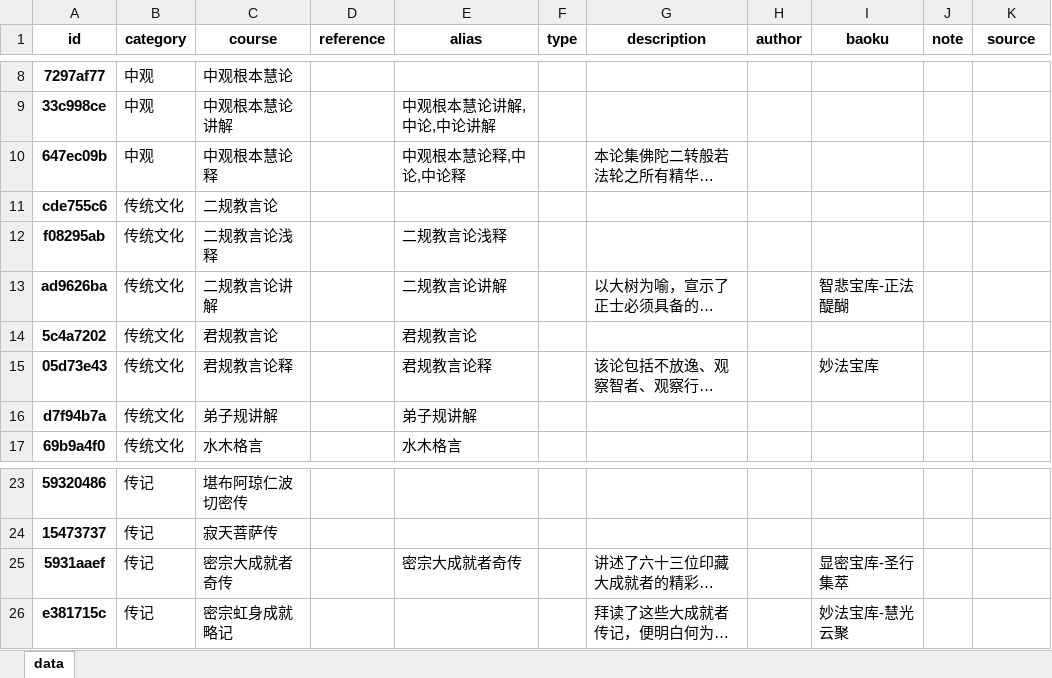
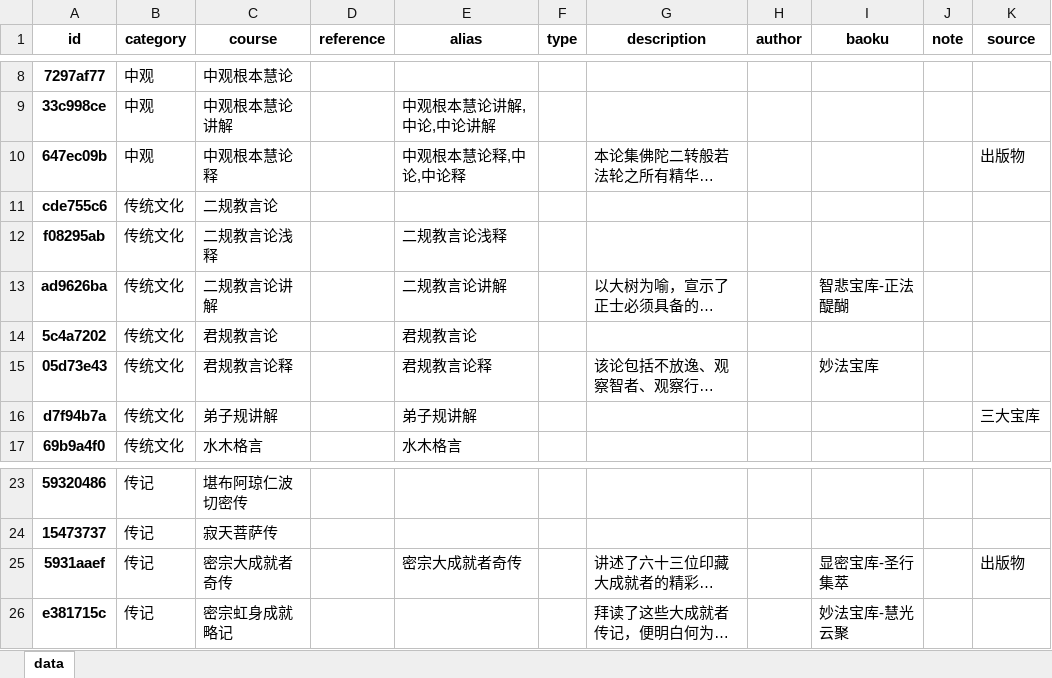
Before and after one commit to hliuleo/lamatxt, an Excel workbook: all_course.xlsx, sheet data, drawn as a sheet; only a part is shown, gaps mark what is left out; long unchanged cells end in …; values as stored, in another font and other column widths than the file's, no borders; the diff names each change by its address in the sheet, - before the commit and + after, or states it on an @@ line.

Commit message:
course

```diff
--- a/all_course.xlsx (sheet data)
+++ b/all_course.xlsx (sheet data)
-K10 (source): (empty)
+K10 (source): 出版物
-K16 (source): (empty)
+K16 (source): 三大宝库
-K25 (source): (empty)
+K25 (source): 出版物
```
Also changed, not shown: 3 other files.
